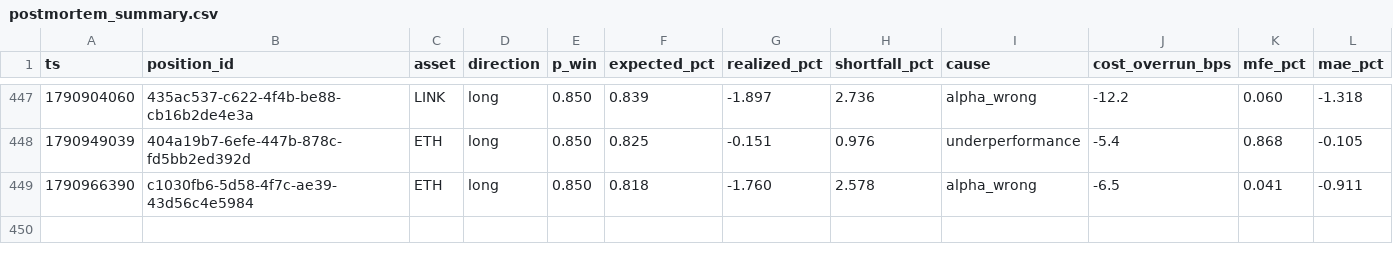
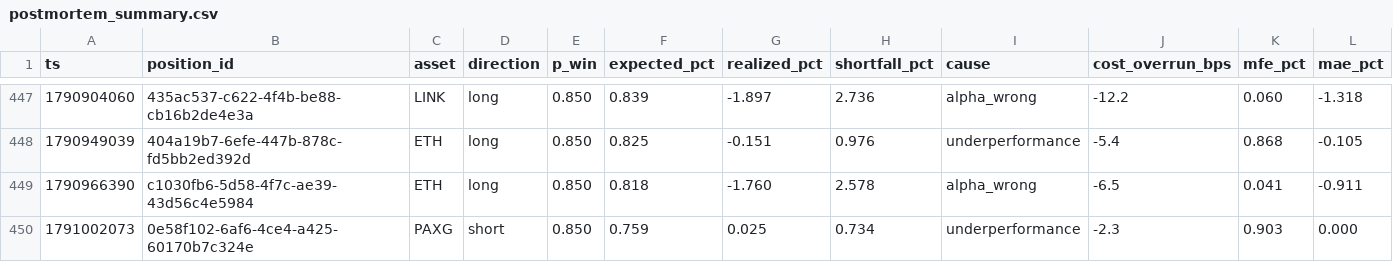
Before and after one commit to jrigoni35-gif/liquiditybot_ab, a CSV file: sessions/pc-live/postmortem_summary.csv, drawn as a sheet; only a part is shown, gaps mark what is left out; rows hold the shown columns only; the diff names each change by its address in the sheet, - before the commit and + after, or states it on an @@ line.

```diff
--- a/sessions/pc-live/postmortem_summary.csv
+++ b/sessions/pc-live/postmortem_summary.csv
+row 450: 1791002073 | 0e58f102-6af6-4ce4-a425-60170b7c324e | PAXG | short | 0.850 | 0.759 | 0.025 | 0.734 | underperformance | -2.3 | 0.903 | 0.000
```
Also changed, not shown: sessions/pc-live/fills.csv, 8 other files.
